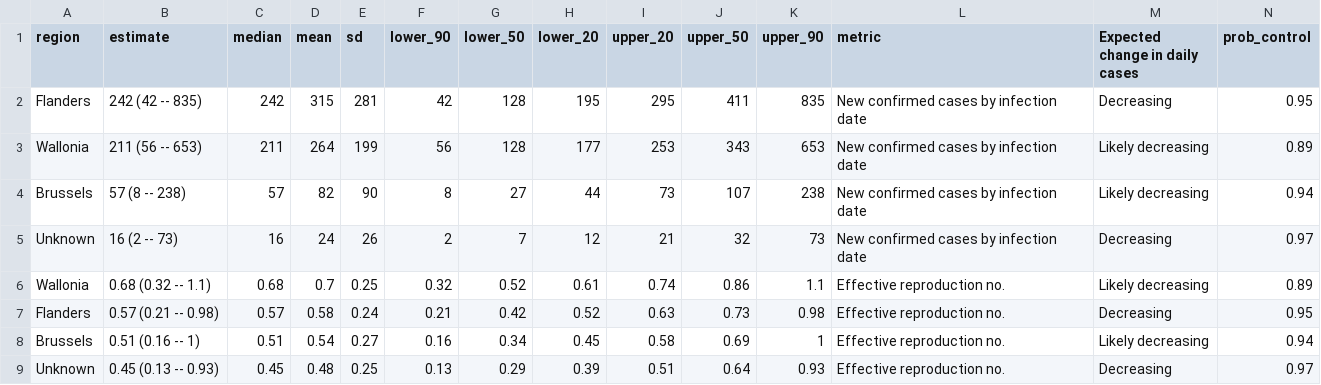
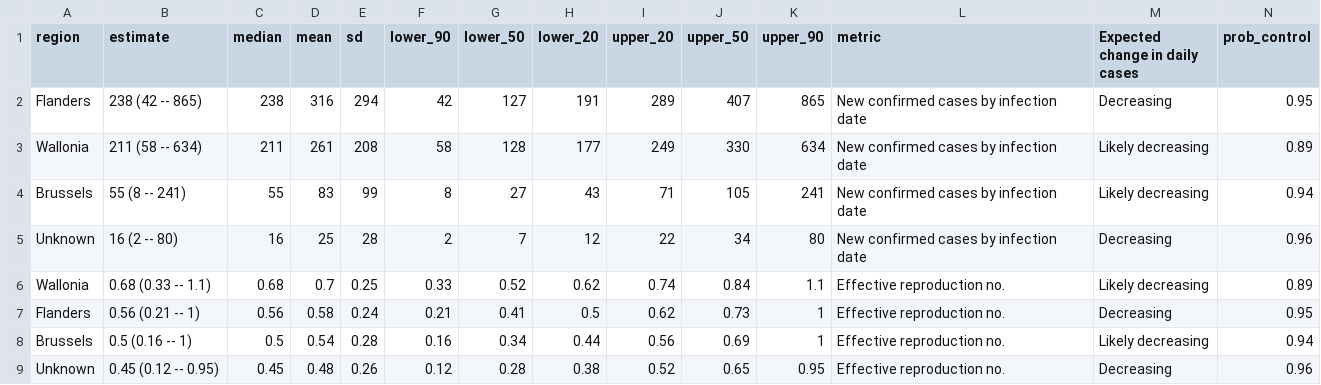
Before and after one commit to epiforecasts/covid-rt-estimates, a CSV file: subnational/belgium/cases/summary/summary_data.csv, drawn as a sheet.

```diff
--- a/subnational/belgium/cases/summary/summary_data.csv
+++ b/subnational/belgium/cases/summary/summary_data.csv
@@ -1,9 +1,9 @@
 region,estimate,median,mean,sd,lower_90,lower_50,lower_20,upper_20,upper_50,upper_90,metric,Expected change in daily cases,prob_control
-Flanders,242 (42 -- 835),242,315,281,42,128,195,295,411,835,New confirmed cases by infection date,Decreasing,0.95
-Wallonia,211 (56 -- 653),211,264,199,56,128,177,253,343,653,New confirmed cases by infection date,Likely decreasing,0.89
-Brussels,57 (8 -- 238),57,82,90,8,27,44,73,107,238,New confirmed cases by infection date,Likely decreasing,0.94
-Unknown,16 (2 -- 73),16,24,26,2,7,12,21,32,73,New confirmed cases by infection date,Decreasing,0.97
-Wallonia,0.68 (0.32 -- 1.1),0.68,0.7,0.25,0.32,0.52,0.61,0.74,0.86,1.1,Effective reproduction no.,Likely decreasing,0.89
-Flanders,0.57 (0.21 -- 0.98),0.57,0.58,0.24,0.21,0.42,0.52,0.63,0.73,0.98,Effective reproduction no.,Decreasing,0.95
-Brussels,0.51 (0.16 -- 1),0.51,0.54,0.27,0.16,0.34,0.45,0.58,0.69,1,Effective reproduction no.,Likely decreasing,0.94
-Unknown,0.45 (0.13 -- 0.93),0.45,0.48,0.25,0.13,0.29,0.39,0.51,0.64,0.93,Effective reproduction no.,Decreasing,0.97
+Flanders,238 (42 -- 865),238,316,294,42,127,191,289,407,865,New confirmed cases by infection date,Decreasing,0.95
+Wallonia,211 (58 -- 634),211,261,208,58,128,177,249,330,634,New confirmed cases by infection date,Likely decreasing,0.89
+Brussels,55 (8 -- 241),55,83,99,8,27,43,71,105,241,New confirmed cases by infection date,Likely decreasing,0.94
+Unknown,16 (2 -- 80),16,25,28,2,7,12,22,34,80,New confirmed cases by infection date,Decreasing,0.96
+Wallonia,0.68 (0.33 -- 1.1),0.68,0.7,0.25,0.33,0.52,0.62,0.74,0.84,1.1,Effective reproduction no.,Likely decreasing,0.89
+Flanders,0.56 (0.21 -- 1),0.56,0.58,0.24,0.21,0.41,0.5,0.62,0.73,1,Effective reproduction no.,Decreasing,0.95
+Brussels,0.5 (0.16 -- 1),0.5,0.54,0.28,0.16,0.34,0.44,0.56,0.69,1,Effective reproduction no.,Likely decreasing,0.94
+Unknown,0.45 (0.12 -- 0.95),0.45,0.48,0.26,0.12,0.28,0.38,0.52,0.65,0.95,Effective reproduction no.,Decreasing,0.96
```
Also changed, not shown: subnational/belgium/cases/summary/cases_by_infection.csv, subnational/belgium/cases/summary/cases_by_report.csv, 47 other files.
